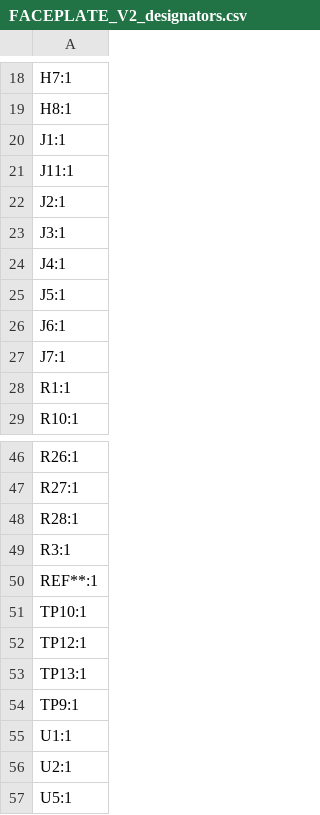
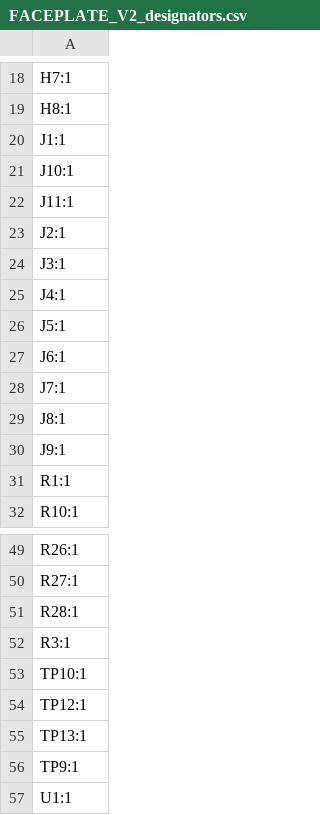
Before and after one commit to sfunderbots/Electrical, a CSV file: FacePlate/production/FACEPLATE_V2_designators.csv, drawn as a sheet; only a part is shown, gaps mark what is left out; the shorter side is filled out with more unchanged rows; removed rows and columns are numbered as before the commit, all else as after; the diff names each change by its address in the sheet, - before the commit and + after, or states it on an @@ line.

```diff
--- a/FacePlate/production/FACEPLATE_V2_designators.csv
+++ b/FacePlate/production/FACEPLATE_V2_designators.csv
+row 21: J10:1
+row 29: J8:1
+row 30: J9:1
-row 50: REF**:1
```
Also changed, not shown: FacePlate/production/FACEPLATE_V2_bom.csv, FacePlate/production/FACEPLATE_V2_positions.csv, 14 other files.
